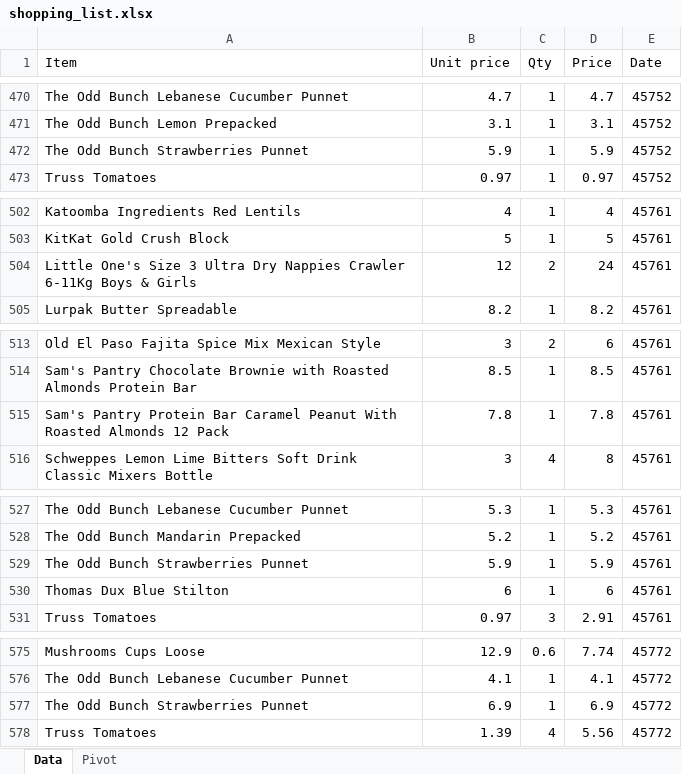
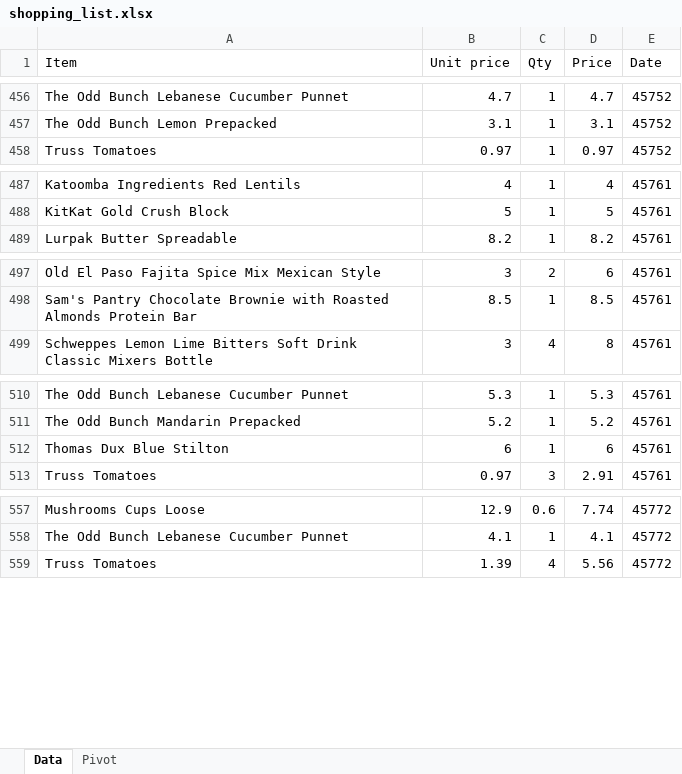
Before and after one commit to jtsenter/price-comparison, an Excel workbook: shopping_list.xlsx, sheet Data, drawn as a sheet; only a part is shown, gaps mark what is left out; values as stored, in another font and other column widths than the file's, no borders; the diff covers the shown part only; the diff names each change by its address in the sheet, - before the commit and + after, or states it on an @@ line.

```diff
--- a/shopping_list.xlsx (sheet Data)
+++ b/shopping_list.xlsx (sheet Data)
-row 472: The Odd Bunch Strawberries Punnet | 5.9 | 1 | 5.9 | 45752
-row 504: Little One's Size 3 Ultra Dry Nappies Crawler 6-11Kg Boys & Girls | 12 | 2 | 24 | 45761
-row 515: Sam's Pantry Protein Bar Caramel Peanut With Roasted Almonds 12 Pack | 7.8 | 1 | 7.8 | 45761
-row 529: The Odd Bunch Strawberries Punnet | 5.9 | 1 | 5.9 | 45761
-row 577: The Odd Bunch Strawberries Punnet | 6.9 | 1 | 6.9 | 45772
```
Also changed, not shown: 26 removed rows elsewhere in this sheet, 18 other files.
